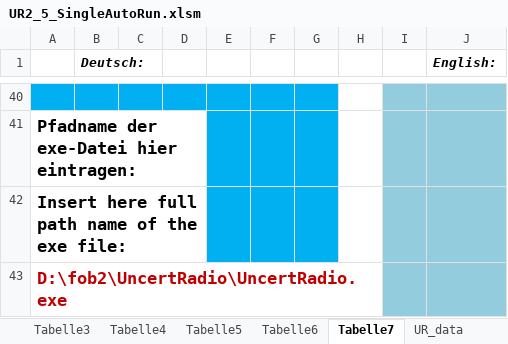
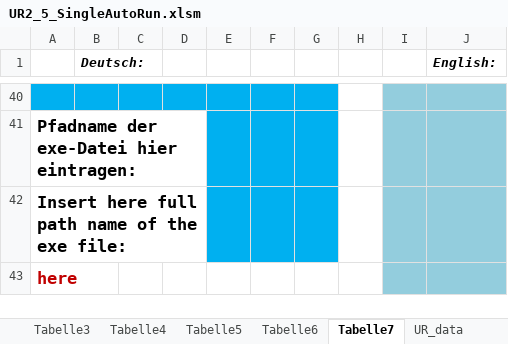
Before and after one commit to OpenBfS/UncertRadio, an Excel workbook: UR2_5_SingleAutoRun.xlsm, sheet Tabelle7, drawn as a sheet; only a part is shown, gaps mark what is left out; values as stored, in another font and other column widths than the file's, no borders; charts and pictures not drawn; the diff names each change by its address in the sheet, - before the commit and + after, or states it on an @@ line.

Commit message:
replaced the UncertRadio.exe path with a dummy one in the Excel file

```diff
--- a/UR2_5_SingleAutoRun.xlsm (sheet Tabelle7)
+++ b/UR2_5_SingleAutoRun.xlsm (sheet Tabelle7)
-A43: D:\fob2\UncertRadio\UncertRadio.exe
+A43: here
```
Also changed, not shown: charts or pictures.
